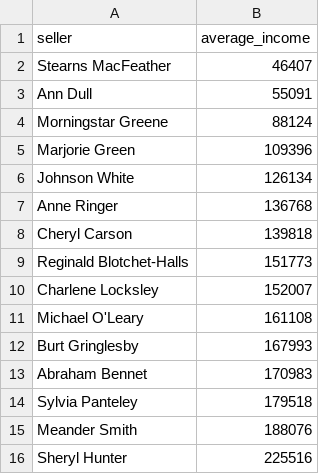
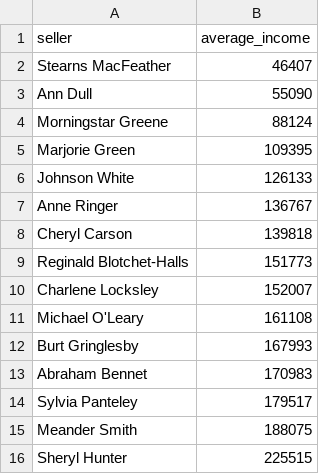
Before and after one commit to Allexxandr/data-analytics-project-92, a CSV file: lowest_average_income.csv, drawn as a sheet.

Commit message:
Add files via upload

```diff
--- a/lowest_average_income.csv
+++ b/lowest_average_income.csv
@@ -2,7 +2,7 @@ seller, average_income
 Stearns MacFeather,46407
-Ann Dull,55091
+Ann Dull,55090
 Morningstar Greene,88124
-Marjorie Green,109396
-Johnson White,126134
-Anne Ringer,136768
+Marjorie Green,109395
+Johnson White,126133
+Anne Ringer,136767
 Cheryl Carson,139818
@@ -13,4 +13,4 @@ Burt Gringlesby,167993
 Abraham Bennet,170983
-Sylvia Panteley,179518
-Meander Smith,188076
-Sheryl Hunter,225516
+Sylvia Panteley,179517
+Meander Smith,188075
+Sheryl Hunter,225515
```
